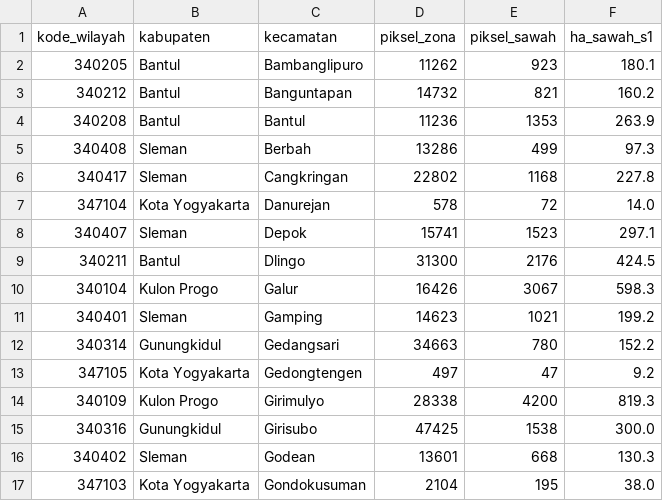
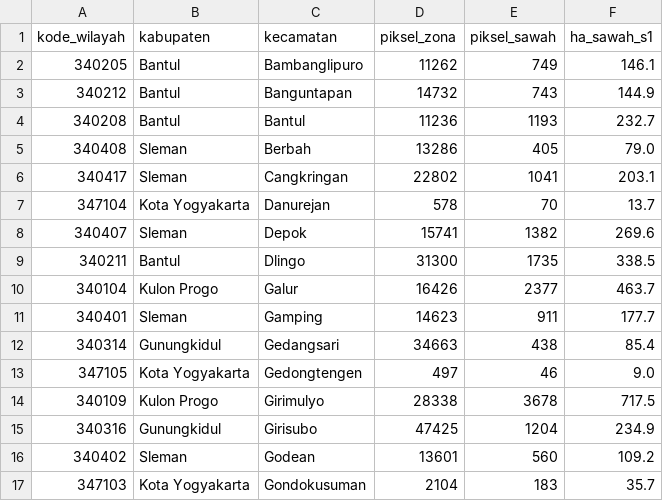
Before and after one commit to mrafiraamadhan/arsip-realtime-indonesia, a CSV file: arsip/sentinel1_padi/sawah_kecamatan.csv, drawn as a sheet; only a part is shown; the diff covers the shown part only.

```diff
--- a/arsip/sentinel1_padi/sawah_kecamatan.csv
+++ b/arsip/sentinel1_padi/sawah_kecamatan.csv
@@ -1,17 +1,17 @@
 kode_wilayah,kabupaten,kecamatan,piksel_zona,piksel_sawah,ha_sawah_s1
-340205,Bantul,Bambanglipuro,11262,923,180.1
-340212,Bantul,Banguntapan,14732,821,160.2
-340208,Bantul,Bantul,11236,1353,263.9
-340408,Sleman,Berbah,13286,499,97.3
-340417,Sleman,Cangkringan,22802,1168,227.8
-347104,Kota Yogyakarta,Danurejan,578,72,14.0
-340407,Sleman,Depok,15741,1523,297.1
-340211,Bantul,Dlingo,31300,2176,424.5
-340104,Kulon Progo,Galur,16426,3067,598.3
-340401,Sleman,Gamping,14623,1021,199.2
-340314,Gunungkidul,Gedangsari,34663,780,152.2
-347105,Kota Yogyakarta,Gedongtengen,497,47,9.2
-340109,Kulon Progo,Girimulyo,28338,4200,819.3
-340316,Gunungkidul,Girisubo,47425,1538,300.0
-340402,Sleman,Godean,13601,668,130.3
-347103,Kota Yogyakarta,Gondokusuman,2104,195,38.0
+340205,Bantul,Bambanglipuro,11262,749,146.1
+340212,Bantul,Banguntapan,14732,743,144.9
+340208,Bantul,Bantul,11236,1193,232.7
+340408,Sleman,Berbah,13286,405,79.0
+340417,Sleman,Cangkringan,22802,1041,203.1
+347104,Kota Yogyakarta,Danurejan,578,70,13.7
+340407,Sleman,Depok,15741,1382,269.6
+340211,Bantul,Dlingo,31300,1735,338.5
+340104,Kulon Progo,Galur,16426,2377,463.7
+340401,Sleman,Gamping,14623,911,177.7
+340314,Gunungkidul,Gedangsari,34663,438,85.4
+347105,Kota Yogyakarta,Gedongtengen,497,46,9.0
+340109,Kulon Progo,Girimulyo,28338,3678,717.5
+340316,Gunungkidul,Girisubo,47425,1204,234.9
+340402,Sleman,Godean,13601,560,109.2
+347103,Kota Yogyakarta,Gondokusuman,2104,183,35.7
```
Also changed, not shown: 120 edited cells elsewhere in this file, 3 other files.
